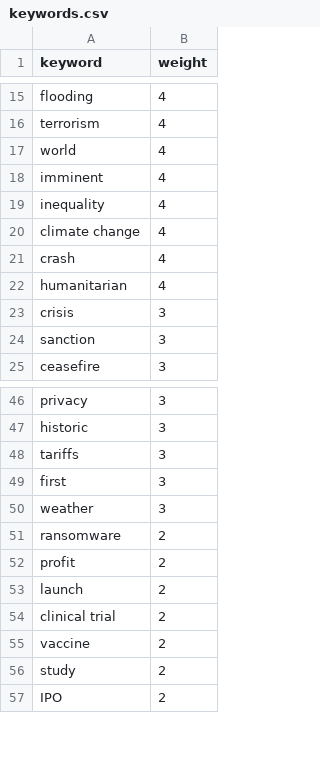
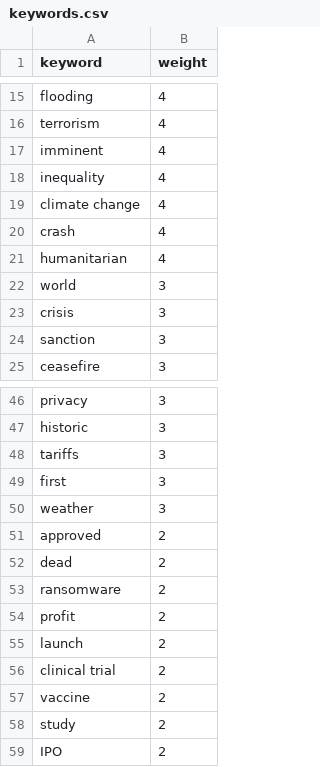
Before and after one commit to brayvid/newsbot, a CSV file: keywords.csv, drawn as a sheet; only a part is shown, gaps mark what is left out.

Commit message:
Update keywords.csv

```diff
--- a/keywords.csv
+++ b/keywords.csv
@@ -16,3 +16,2 @@ flooding,4
 terrorism,4
-world,4
 imminent,4
@@ -22,2 +21,3 @@ crash,4
 humanitarian,4
+world,3
 crisis,3
@@ -50,2 +50,4 @@ first,3
 weather,3
+approved,2
+dead,2
 ransomware,2
```
